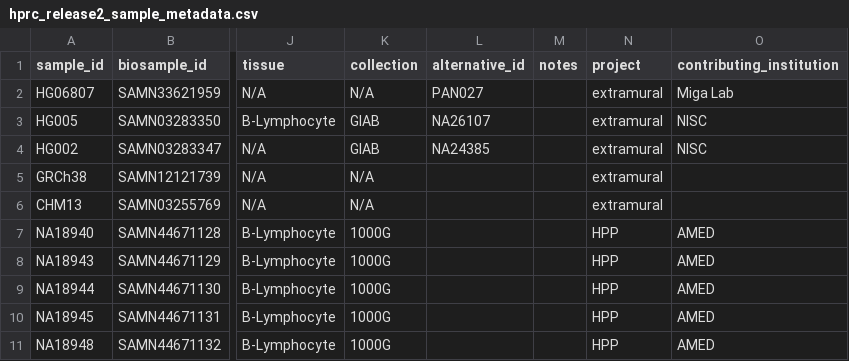
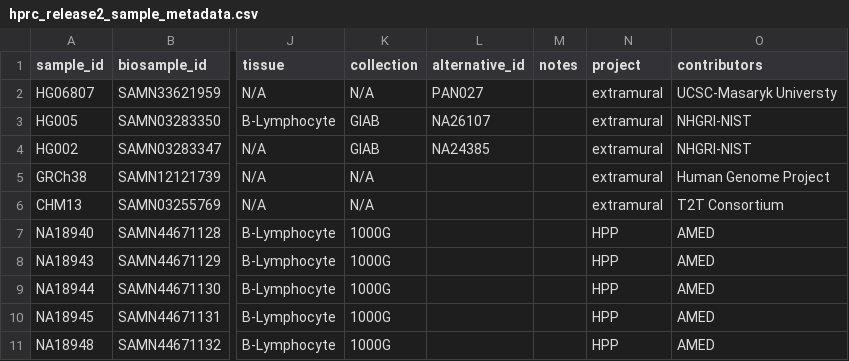
Before and after one commit to human-pangenomics/hprc_intermediate_assembly, a CSV file: data_tables/sample/hprc_release2_sample_metadata.csv, drawn as a sheet; only a part is shown, gaps mark what is left out; the diff names each change by its address in the sheet, - before the commit and + after, or states it on an @@ line.

Commit message:
Update hprc_release2_sample_metadata.csv

```diff
--- a/data_tables/sample/hprc_release2_sample_metadata.csv
+++ b/data_tables/sample/hprc_release2_sample_metadata.csv
-O1: contributing_institution
+O1: contributors
-O2 (contributors): Miga Lab
+O2 (contributors): UCSC-Masaryk Universty
-O3:O4 (contributors): NISC
+O3:O4 (contributors): NHGRI-NIST
-O5 (contributors): (empty)
+O5 (contributors): Human Genome Project
-O6 (contributors): (empty)
+O6 (contributors): T2T Consortium
```
